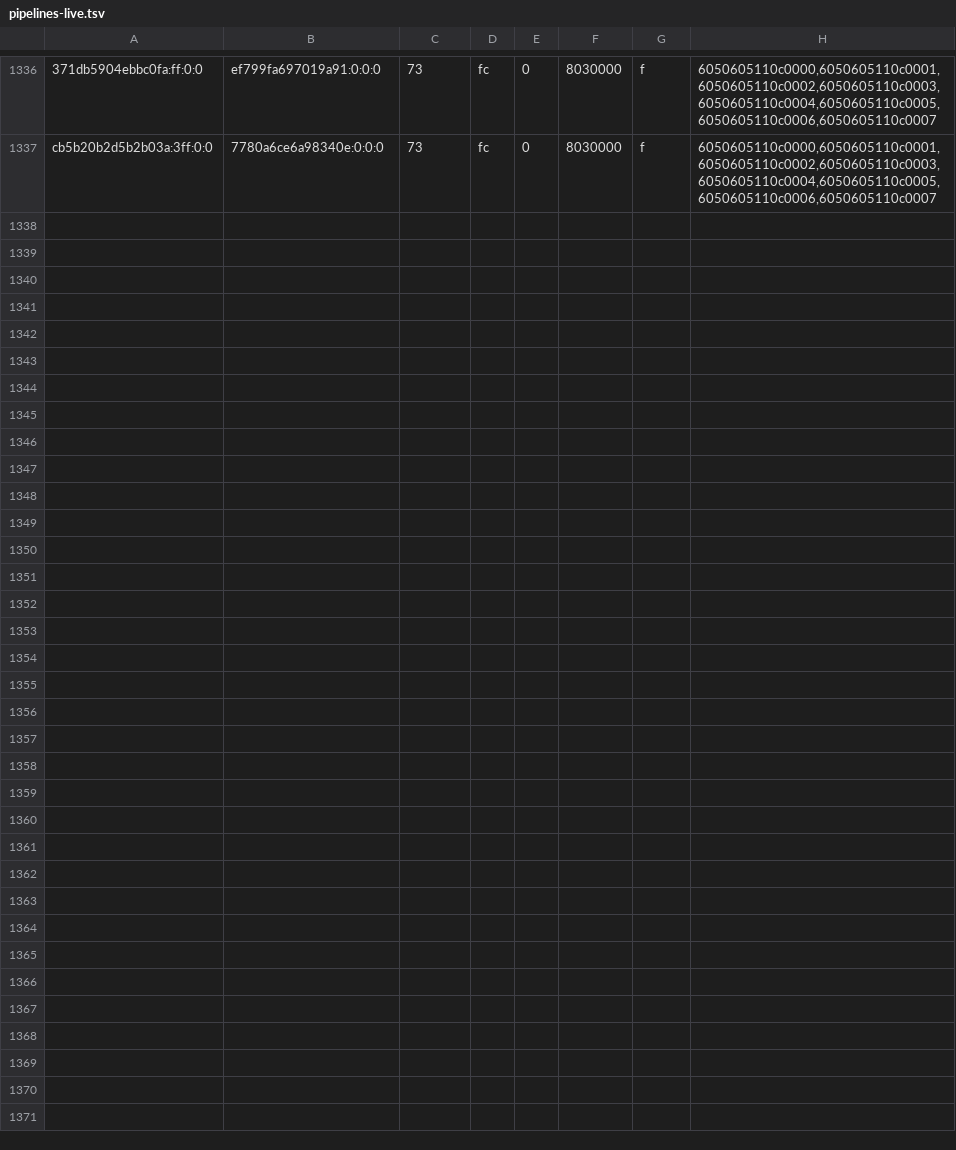
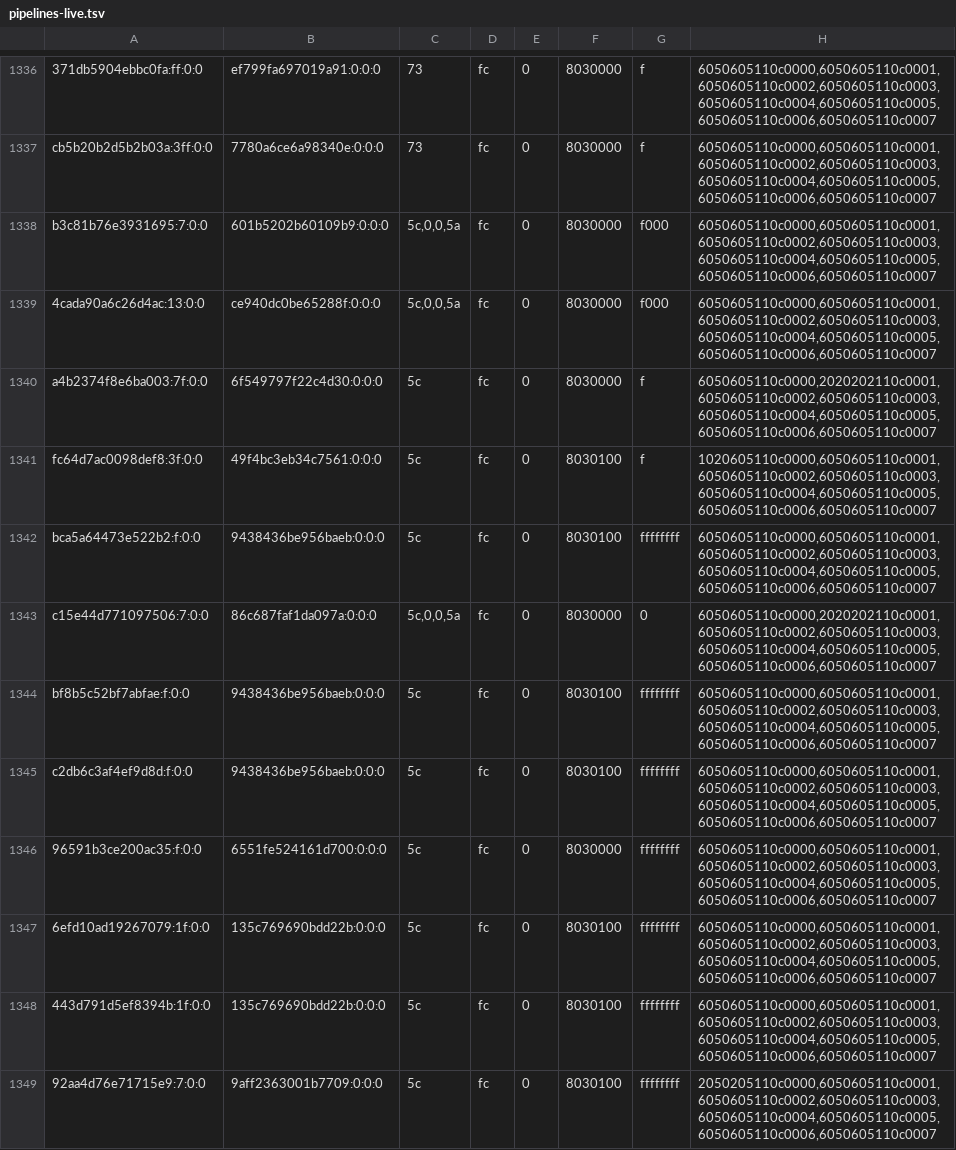
Before and after one commit to justr4mzi/mush8, a TSV file: smoke/39732404115/pipelines-live.tsv, drawn as a sheet; only a part is shown, gaps mark what is left out; the diff names each change by its address in the sheet, - before the commit and + after, or states it on an @@ line.

Commit message:
smoke logs 39732404115

```diff
--- a/smoke/39732404115/pipelines-live.tsv
+++ b/smoke/39732404115/pipelines-live.tsv
+row 1338: b3c81b76e3931695:7:0:0 | 601b5202b60109b9:0:0:0 | 5c,0,0,5a | fc | 0 | 8030000 | f000 | 6050605110c0000,6050605110c0001,6050605110c0002,6050605110c0003,6050605110c0004,6050605110c0005,6050605110c0006,6050605110c0007
+row 1339: 4cada90a6c26d4ac:13:0:0 | ce940dc0be65288f:0:0:0 | 5c,0,0,5a | fc | 0 | 8030000 | f000 | 6050605110c0000,6050605110c0001,6050605110c0002,6050605110c0003,6050605110c0004,6050605110c0005,6050605110c0006,6050605110c0007
+row 1340: a4b2374f8e6ba003:7f:0:0 | 6f549797f22c4d30:0:0:0 | 5c | fc | 0 | 8030000 | f | 6050605110c0000,2020202110c0001,6050605110c0002,6050605110c0003,6050605110c0004,6050605110c0005,6050605110c0006,6050605110c0007
+row 1341: fc64d7ac0098def8:3f:0:0 | 49f4bc3eb34c7561:0:0:0 | 5c | fc | 0 | 8030100 | f | 1020605110c0000,6050605110c0001,6050605110c0002,6050605110c0003,6050605110c0004,6050605110c0005,6050605110c0006,6050605110c0007
+row 1342: bca5a64473e522b2:f:0:0 | 9438436be956baeb:0:0:0 | 5c | fc | 0 | 8030100 | ffffffff | 6050605110c0000,6050605110c0001,6050605110c0002,6050605110c0003,6050605110c0004,6050605110c0005,6050605110c0006,6050605110c0007
+row 1343: c15e44d771097506:7:0:0 | 86c687faf1da097a:0:0:0 | 5c,0,0,5a | fc | 0 | 8030000 | 0 | 6050605110c0000,2020202110c0001,6050605110c0002,6050605110c0003,6050605110c0004,6050605110c0005,6050605110c0006,6050605110c0007
+row 1344: bf8b5c52bf7abfae:f:0:0 | 9438436be956baeb:0:0:0 | 5c | fc | 0 | 8030100 | ffffffff | 6050605110c0000,6050605110c0001,6050605110c0002,6050605110c0003,6050605110c0004,6050605110c0005,6050605110c0006,6050605110c0007
+row 1345: c2db6c3af4ef9d8d:f:0:0 | 9438436be956baeb:0:0:0 | 5c | fc | 0 | 8030100 | ffffffff | 6050605110c0000,6050605110c0001,6050605110c0002,6050605110c0003,6050605110c0004,6050605110c0005,6050605110c0006,6050605110c0007
+row 1346: 96591b3ce200ac35:f:0:0 | 6551fe524161d700:0:0:0 | 5c | fc | 0 | 8030000 | ffffffff | 6050605110c0000,6050605110c0001,6050605110c0002,6050605110c0003,6050605110c0004,6050605110c0005,6050605110c0006,6050605110c0007
+row 1347: 6efd10ad19267079:1f:0:0 | 135c769690bdd22b:0:0:0 | 5c | fc | 0 | 8030100 | ffffffff | 6050605110c0000,6050605110c0001,6050605110c0002,6050605110c0003,6050605110c0004,6050605110c0005,6050605110c0006,6050605110c0007
+row 1348: 443d791d5ef8394b:1f:0:0 | 135c769690bdd22b:0:0:0 | 5c | fc | 0 | 8030100 | ffffffff | 6050605110c0000,6050605110c0001,6050605110c0002,6050605110c0003,6050605110c0004,6050605110c0005,6050605110c0006,6050605110c0007
+row 1349: 92aa4d76e71715e9:7:0:0 | 9aff2363001b7709:0:0:0 | 5c | fc | 0 | 8030100 | ffffffff | 2050205110c0000,6050605110c0001,6050605110c0002,6050605110c0003,6050605110c0004,6050605110c0005,6050605110c0006,6050605110c0007
```
Also changed, not shown: 3 other files.
